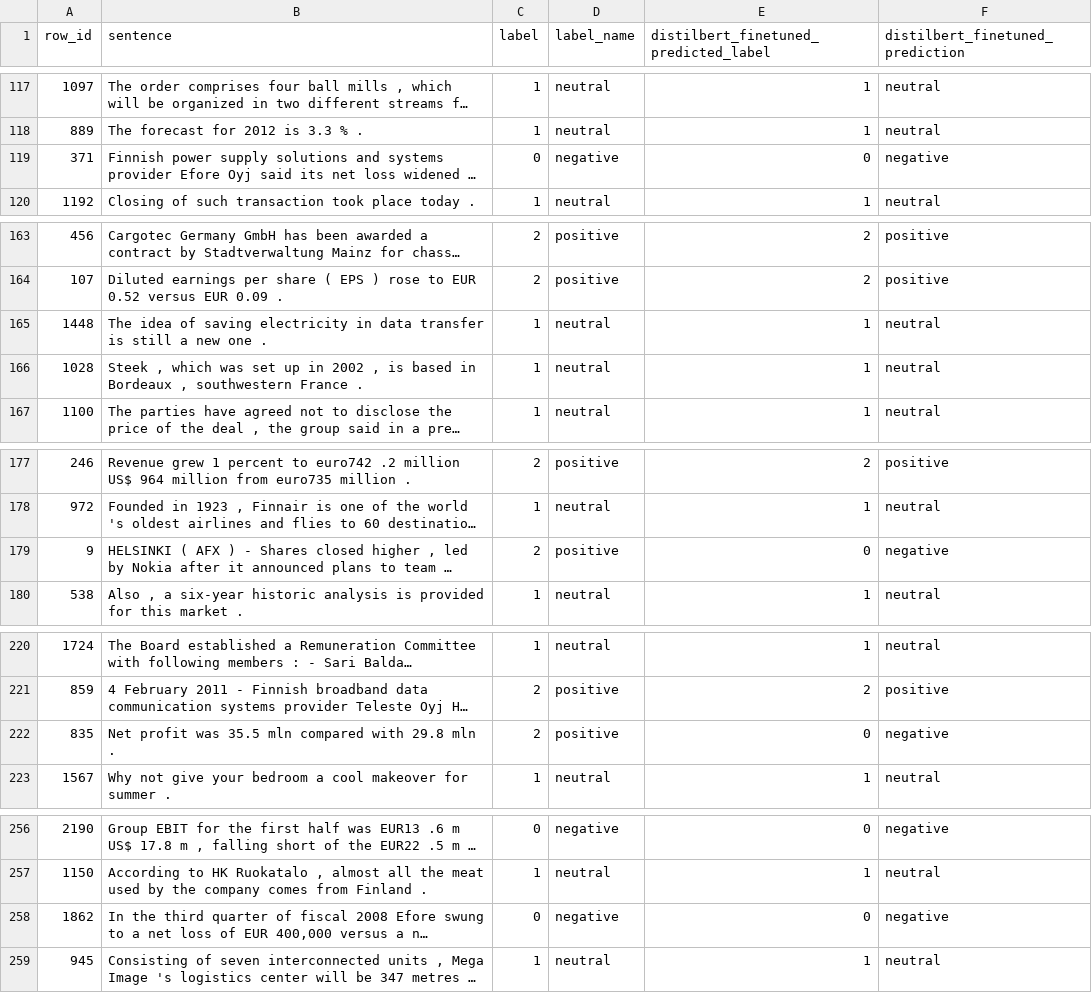
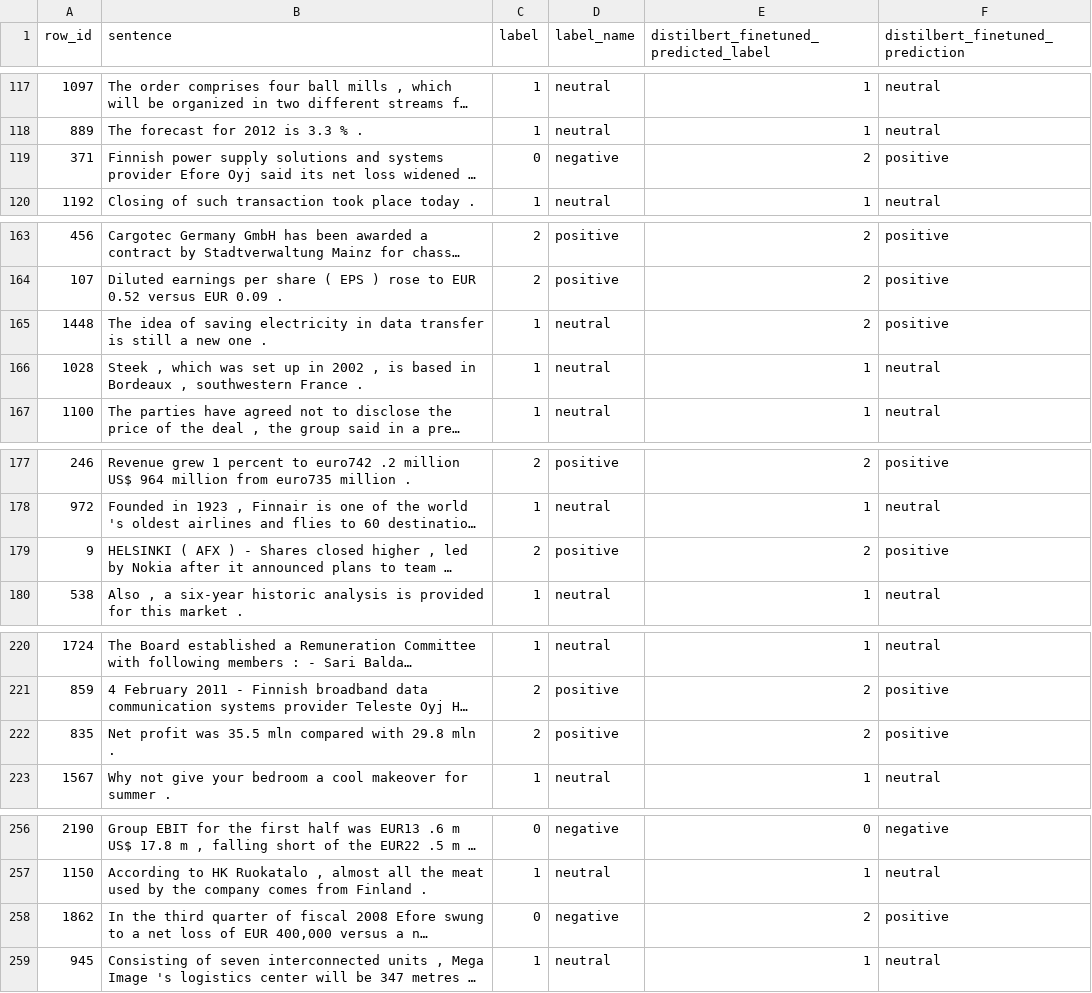
Before and after one commit to DraganStojcevski/diplomska-nlp, a CSV file: results/distilbert_finetuned_predictions.csv, drawn as a sheet; only a part is shown, gaps mark what is left out; long unchanged cells end in …; the diff covers the shown part only; the diff names each change by its address in the sheet, - before the commit and + after, or states it on an @@ line.

```diff
--- a/results/distilbert_finetuned_predictions.csv
+++ b/results/distilbert_finetuned_predictions.csv
-E119: 0
+E119: 2
-F119 (distilbert_finetuned_prediction): negative
+F119 (distilbert_finetuned_prediction): positive
-E165: 1
+E165: 2
-F165 (distilbert_finetuned_prediction): neutral
+F165 (distilbert_finetuned_prediction): positive
-E179: 0
+E179: 2
-F179 (distilbert_finetuned_prediction): negative
+F179 (distilbert_finetuned_prediction): positive
-E222: 0
+E222: 2
-F222 (distilbert_finetuned_prediction): negative
+F222 (distilbert_finetuned_prediction): positive
-E258: 0
+E258: 2
-F258 (distilbert_finetuned_prediction): negative
+F258 (distilbert_finetuned_prediction): positive
```
Also changed, not shown: 18 edited cells elsewhere in this file, results/distilbert_finetuned_training_history.csv, results/model_comparison.csv, 13 other files.
